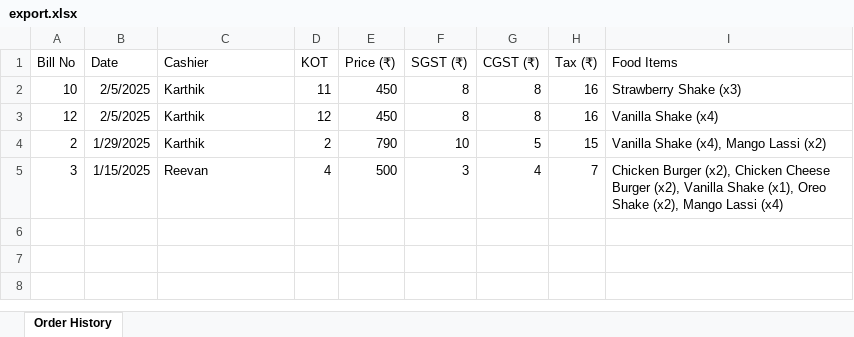
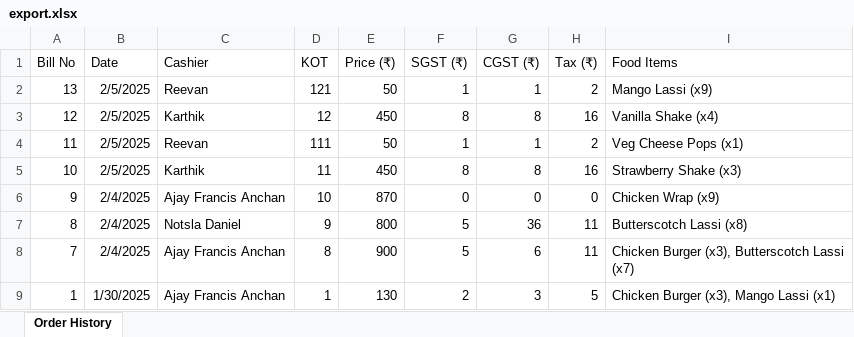
Before and after one commit to alstonmendonca/ProperLCP, an Excel workbook: export.xlsx, sheet Order History, drawn as a sheet; values as stored, in another font and other column widths than the file's, no borders; removed rows and columns are numbered as before the commit, all else as after; the diff names each change by its address in the sheet, - before the commit and + after, or states it on an @@ line.

```diff
--- a/export.xlsx (sheet Order History)
+++ b/export.xlsx (sheet Order History)
+row 2: 13 | 2/5/2025 | Reevan | 121 | 50 | 1 | 1 | 2 | Mango Lassi (x9)
+row 4: 11 | 2/5/2025 | Reevan | 111 | 50 | 1 | 1 | 2 | Veg Cheese Pops (x1)
-row 4: 2 | 1/29/2025 | Karthik | 2 | 790 | 10 | 5 | 15 | Vanilla Shake (x4), Mango Lassi (x2)
-row 5: 3 | 1/15/2025 | Reevan | 4 | 500 | 3 | 4 | 7 | Chicken Burger (x2), Chicken Cheese Burger (x2), Vanilla Shake (x1), Oreo Shake (x2), Mango Lassi (x4)
+row 6: 9 | 2/4/2025 | Ajay Francis Anchan | 10 | 870 | 0 | 0 | 0 | Chicken Wrap (x9)
+row 7: 8 | 2/4/2025 | Notsla Daniel | 9 | 800 | 5 | 36 | 11 | Butterscotch Lassi (x8)
+row 8: 7 | 2/4/2025 | Ajay Francis Anchan | 8 | 900 | 5 | 6 | 11 | Chicken Burger (x3), Butterscotch Lassi (x7)
+row 9: 1 | 1/30/2025 | Ajay Francis Anchan | 1 | 130 | 2 | 3 | 5 | Chicken Burger (x3), Mango Lassi (x1)
```
Also changed, not shown: 2 other files.
